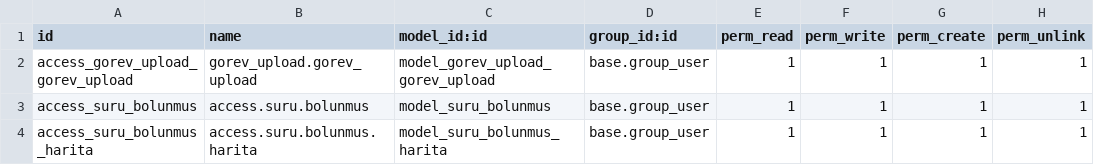
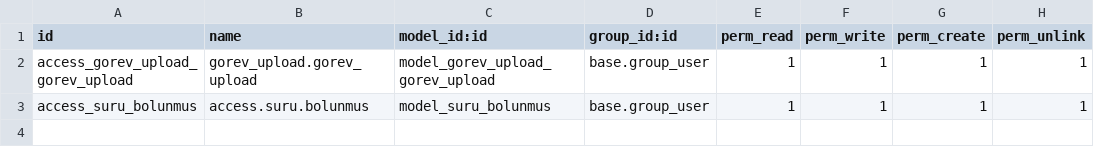
Before and after one commit to tarnetintern/odoo, a CSV file: addons/gorev_upload/security/ir.model.access.csv, drawn as a sheet.

Commit message:
sistemdeki degisiklik tamamlandi. Max 7 harita yuklenecek sekilde ayarlandi

```diff
--- a/addons/gorev_upload/security/ir.model.access.csv
+++ b/addons/gorev_upload/security/ir.model.access.csv
@@ -3,2 +3 @@ access_gorev_upload_gorev_upload,gorev_upload.gorev_upload,model_gorev_upload_go
 access_suru_bolunmus,access.suru.bolunmus,model_suru_bolunmus,base.group_user,1,1,1,1
-access_suru_bolunmus_harita,access.suru.bolunmus.harita,model_suru_bolunmus_harita,base.group_user,1,1,1,1
```
Also changed, not shown: 2 other files.
